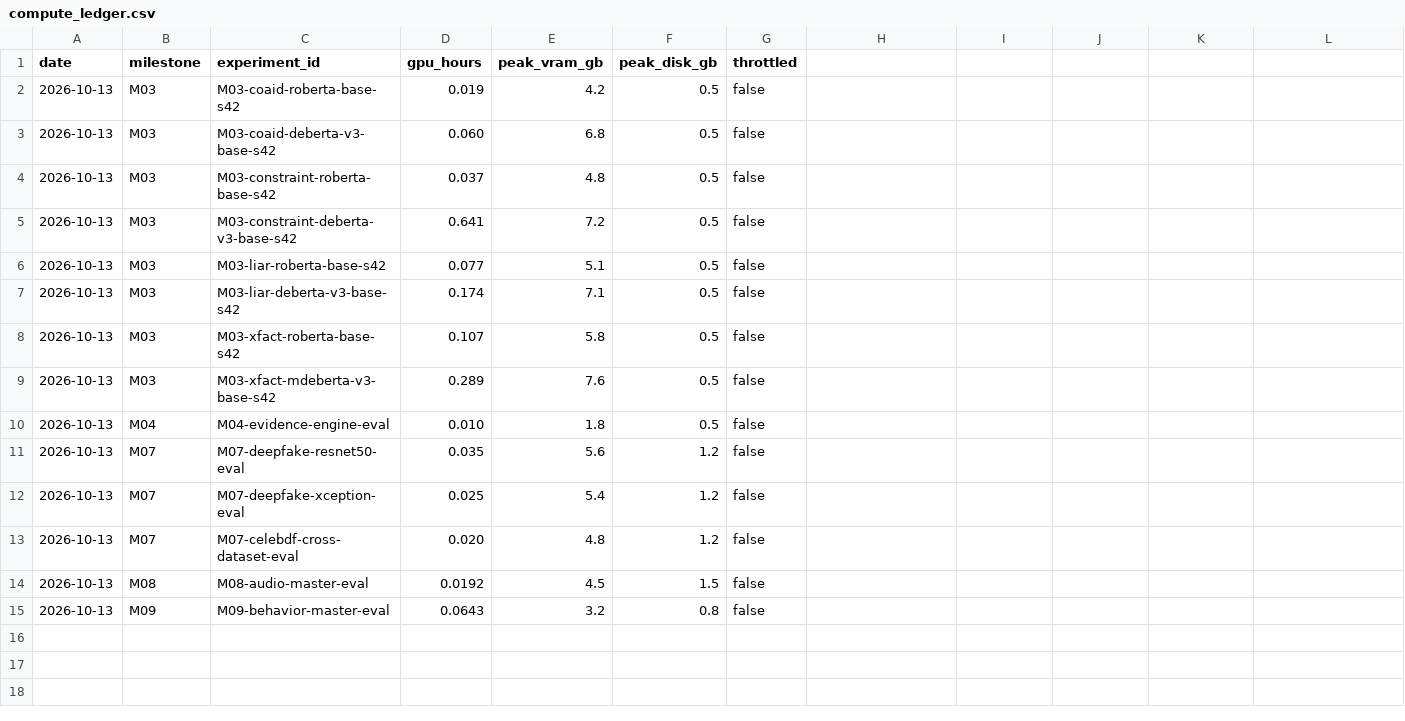
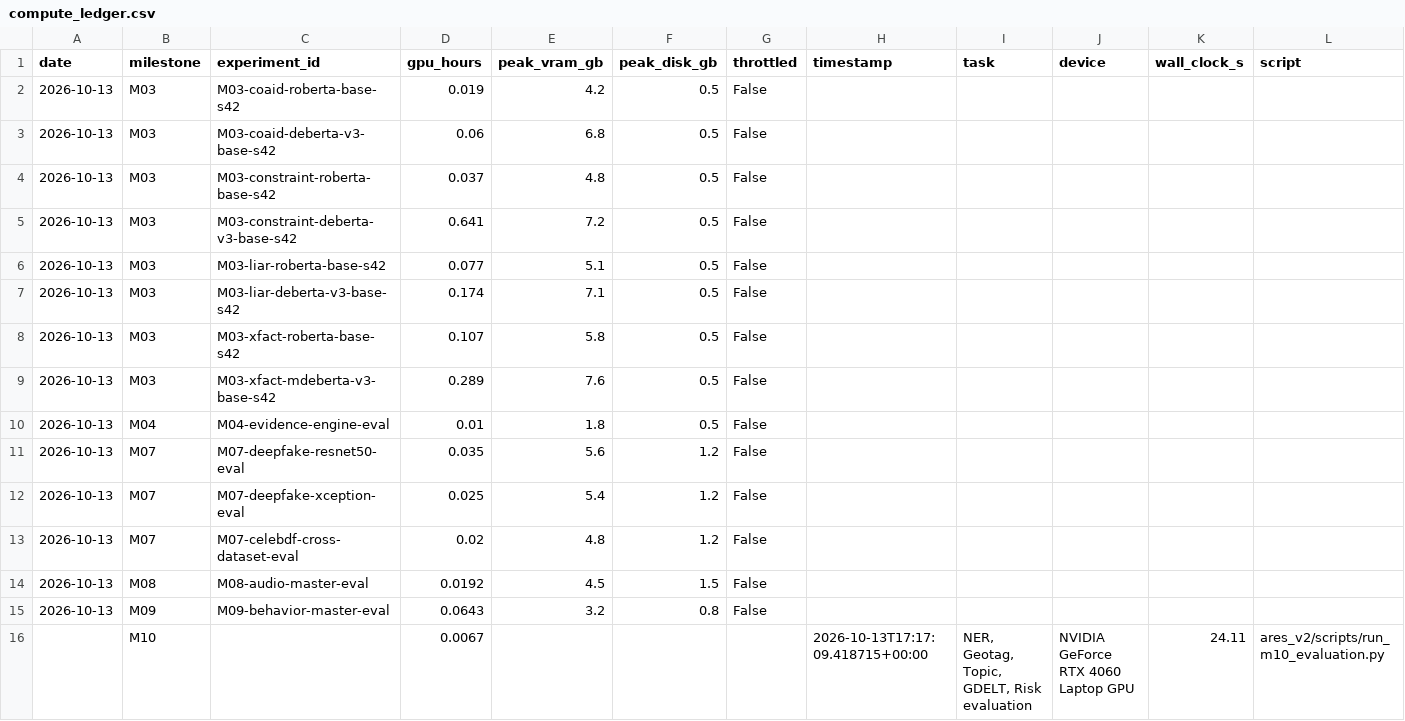
Before and after one commit to gurarpitzz/Ares-Cognitive-Computation, a CSV file: milestones/compute_ledger.csv, drawn as a sheet.

```diff
--- a/milestones/compute_ledger.csv
+++ b/milestones/compute_ledger.csv
@@ -1,15 +1,16 @@
-date,milestone,experiment_id,gpu_hours,peak_vram_gb,peak_disk_gb,throttled
-2026-10-13,M03,M03-coaid-roberta-base-s42,0.019,4.2,0.5,false
-2026-10-13,M03,M03-coaid-deberta-v3-base-s42,0.060,6.8,0.5,false
-2026-10-13,M03,M03-constraint-roberta-base-s42,0.037,4.8,0.5,false
-2026-10-13,M03,M03-constraint-deberta-v3-base-s42,0.641,7.2,0.5,false
-2026-10-13,M03,M03-liar-roberta-base-s42,0.077,5.1,0.5,false
-2026-10-13,M03,M03-liar-deberta-v3-base-s42,0.174,7.1,0.5,false
-2026-10-13,M03,M03-xfact-roberta-base-s42,0.107,5.8,0.5,false
-2026-10-13,M03,M03-xfact-mdeberta-v3-base-s42,0.289,7.6,0.5,false
-2026-10-13,M04,M04-evidence-engine-eval,0.010,1.8,0.5,false
-2026-10-13,M07,M07-deepfake-resnet50-eval,0.035,5.6,1.2,false
-2026-10-13,M07,M07-deepfake-xception-eval,0.025,5.4,1.2,false
-2026-10-13,M07,M07-celebdf-cross-dataset-eval,0.020,4.8,1.2,false
-2026-10-13,M08,M08-audio-master-eval,0.0192,4.5,1.5,false
-2026-10-13,M09,M09-behavior-master-eval,0.0643,3.2,0.8,false
+date,milestone,experiment_id,gpu_hours,peak_vram_gb,peak_disk_gb,throttled,timestamp,task,device,wall_clock_s,script
+2026-10-13,M03,M03-coaid-roberta-base-s42,0.019,4.2,0.5,False,,,,,
+2026-10-13,M03,M03-coaid-deberta-v3-base-s42,0.06,6.8,0.5,False,,,,,
+2026-10-13,M03,M03-constraint-roberta-base-s42,0.037,4.8,0.5,False,,,,,
+2026-10-13,M03,M03-constraint-deberta-v3-base-s42,0.641,7.2,0.5,False,,,,,
+2026-10-13,M03,M03-liar-roberta-base-s42,0.077,5.1,0.5,False,,,,,
+2026-10-13,M03,M03-liar-deberta-v3-base-s42,0.174,7.1,0.5,False,,,,,
+2026-10-13,M03,M03-xfact-roberta-base-s42,0.107,5.8,0.5,False,,,,,
+2026-10-13,M03,M03-xfact-mdeberta-v3-base-s42,0.289,7.6,0.5,False,,,,,
+2026-10-13,M04,M04-evidence-engine-eval,0.01,1.8,0.5,False,,,,,
+2026-10-13,M07,M07-deepfake-resnet50-eval,0.035,5.6,1.2,False,,,,,
+2026-10-13,M07,M07-deepfake-xception-eval,0.025,5.4,1.2,False,,,,,
+2026-10-13,M07,M07-celebdf-cross-dataset-eval,0.02,4.8,1.2,False,,,,,
+2026-10-13,M08,M08-audio-master-eval,0.0192,4.5,1.5,False,,,,,
+2026-10-13,M09,M09-behavior-master-eval,0.0643,3.2,0.8,False,,,,,
+,M10,,0.0067,,,,2026-10-13T17:17:09.418715+00:00,"NER, Geotag, Topic, GDELT, Risk evaluation",NVIDIA GeForce RTX 4060 Laptop GPU,24.11,ares_v2/scripts/run_m10_evaluation.py
```
Also changed, not shown: milestones/test_set_access_log.csv, plan/claims_ledger.csv, 35 other files.
